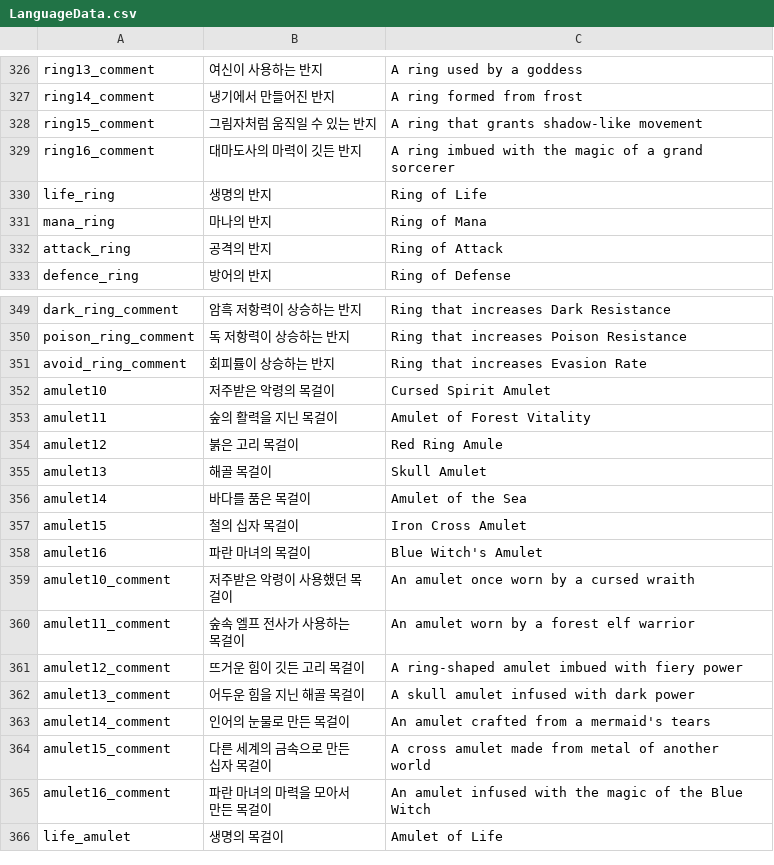
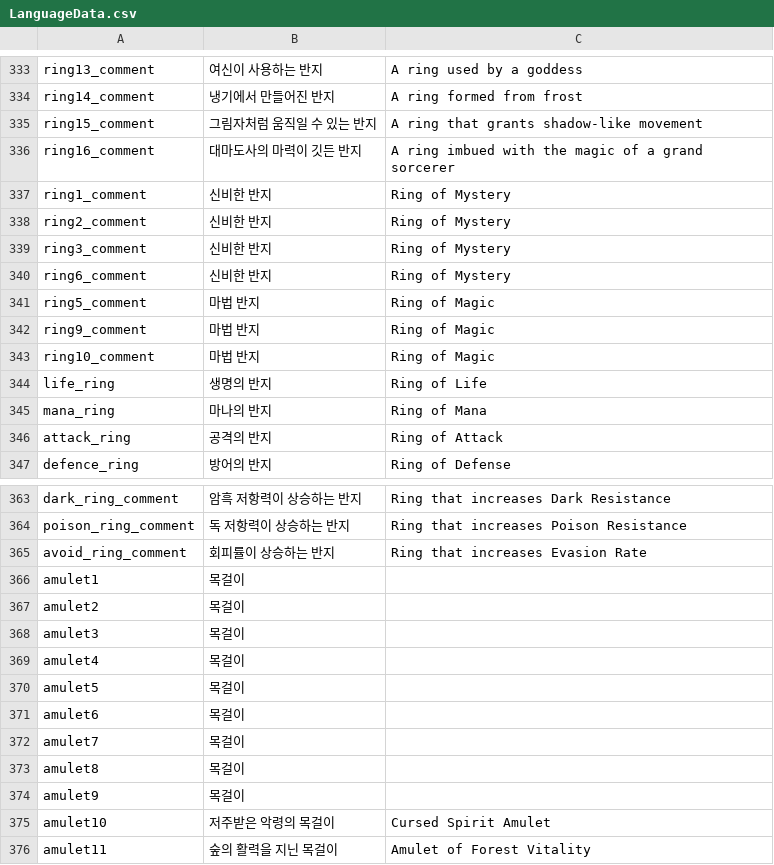
Before and after one commit to UnityGamerTV/2DLog, a CSV file: Assets/CSV/LanguageData.csv, drawn as a sheet; only a part is shown, gaps mark what is left out; the shorter side is filled out with more unchanged rows; the diff covers the shown part only.

```diff
--- a/Assets/CSV/LanguageData.csv
+++ b/Assets/CSV/LanguageData.csv
@@ -329,2 +336,9 @@ ring15_comment,그림자처럼 움직일 수 있는 반지,A ring that grants sh
 ring16_comment,대마도사의 마력이 깃든 반지,A ring imbued with the magic of a grand sorcerer
+ring1_comment,신비한 반지,Ring of Mystery
+ring2_comment,신비한 반지,Ring of Mystery
+ring3_comment,신비한 반지,Ring of Mystery
+ring6_comment,신비한 반지,Ring of Mystery
+ring5_comment,마법 반지,Ring of Magic
+ring9_comment,마법 반지,Ring of Magic
+ring10_comment,마법 반지,Ring of Magic
 life_ring,생명의 반지,Ring of Life
@@ -351,2 +365,11 @@ poison_ring_comment,독 저항력이 상승하는 반지,Ring that increases Poi
 avoid_ring_comment,회피률이 상승하는 반지,Ring that increases Evasion Rate
+amulet1,목걸이,
+amulet2,목걸이,
+amulet3,목걸이,
+amulet4,목걸이,
+amulet5,목걸이,
+amulet6,목걸이,
+amulet7,목걸이,
+amulet8,목걸이,
+amulet9,목걸이,
 amulet10,저주받은 악령의 목걸이,Cursed Spirit Amulet
```
Also changed, not shown: 38 added rows elsewhere in this file, Assets/CSV/AmuletData.csv, Assets/CSV/RandartData.csv, 11 other files.
